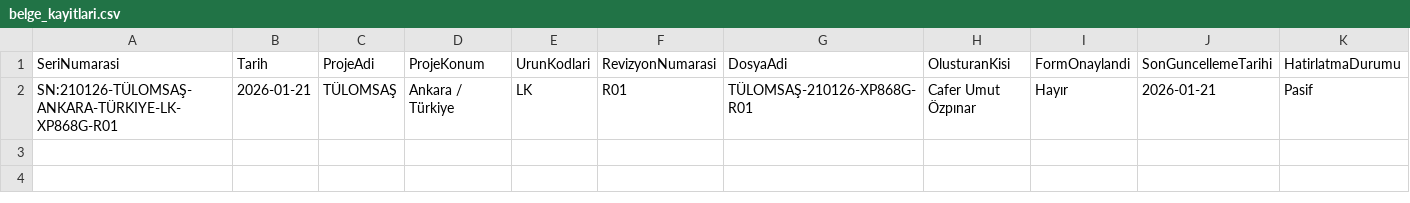
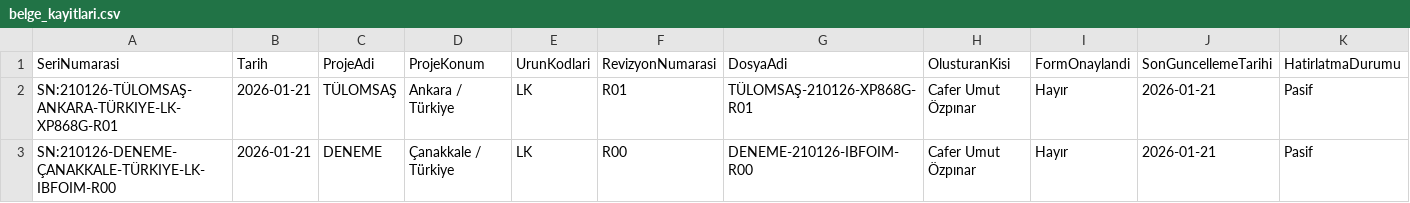
Before and after one commit to caferozpinar/FormOlusturma, a CSV file: kayitlar/belge_kayitlari.csv, drawn as a sheet; only a part is shown; rows hold the shown columns only; the diff names each change by its address in the sheet, - before the commit and + after, or states it on an @@ line.

```diff
--- a/kayitlar/belge_kayitlari.csv
+++ b/kayitlar/belge_kayitlari.csv
+row 3: SN:210126-DENEME-ÇANAKKALE-TÜRKIYE-LK-IBFOIM-R00 | 2026-01-21 | DENEME | Çanakkale / Türkiye | LK | R00 | DENEME-210126-IBFOIM-R00 | Cafer Umut Özpınar | Hayır | 2026-01-21 | Pasif
```
Also changed, not shown: 22 other files.
